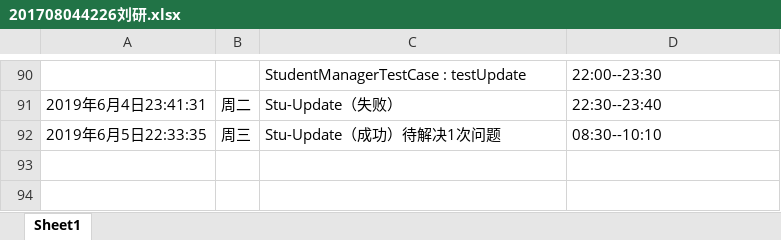
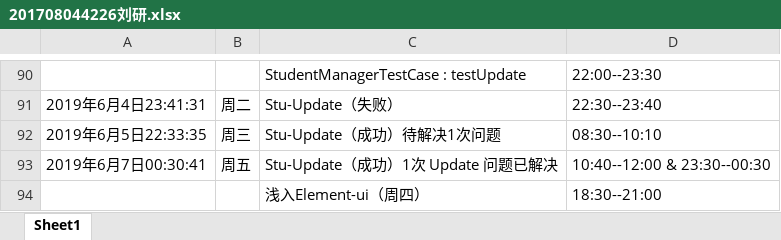
Before and after one commit to ly934060690/OSALS, an Excel workbook: doc/log/201708044226刘研.xlsx, sheet Sheet1, drawn as a sheet; only a part is shown, gaps mark what is left out; values as stored, in another font and other column widths than the file's, no borders; the diff names each change by its address in the sheet, - before the commit and + after, or states it on an @@ line.

Commit message:
Stu-Update（成功）1次 Update 问题已解决

```diff
--- a/doc/log/201708044226刘研.xlsx (sheet Sheet1)
+++ b/doc/log/201708044226刘研.xlsx (sheet Sheet1)
+row 93: 2019年6月7日00:30:41 | 周五 | Stu-Update（成功）1次 Update 问题已解决 | 10:40--12:00 & 23:30--00:30
+row 94:  |  | 浅入Element-ui（周四） | 18:30--21:00
```
Also changed, not shown: 2 other files.
